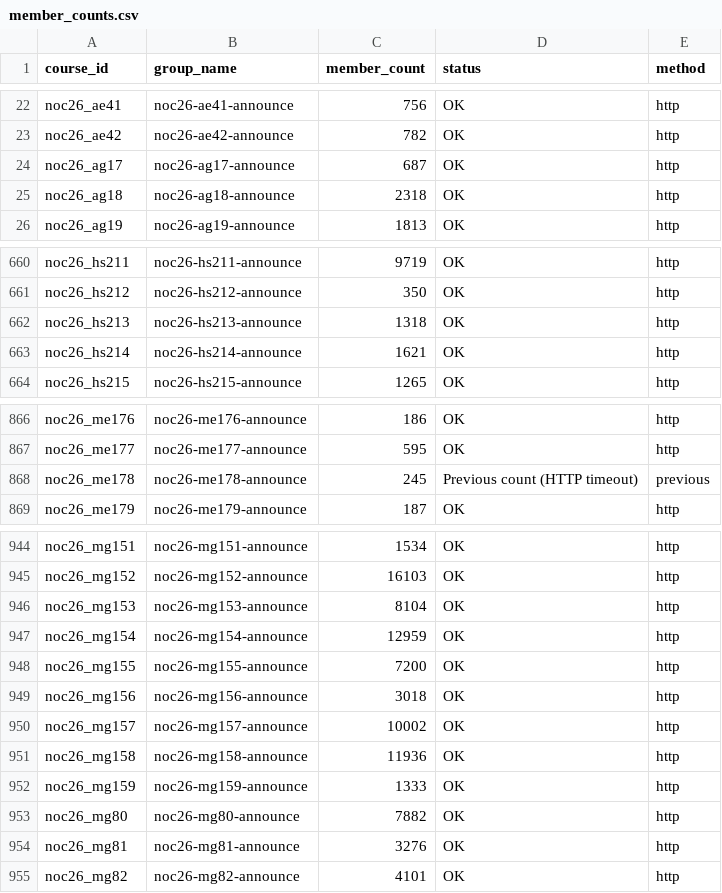
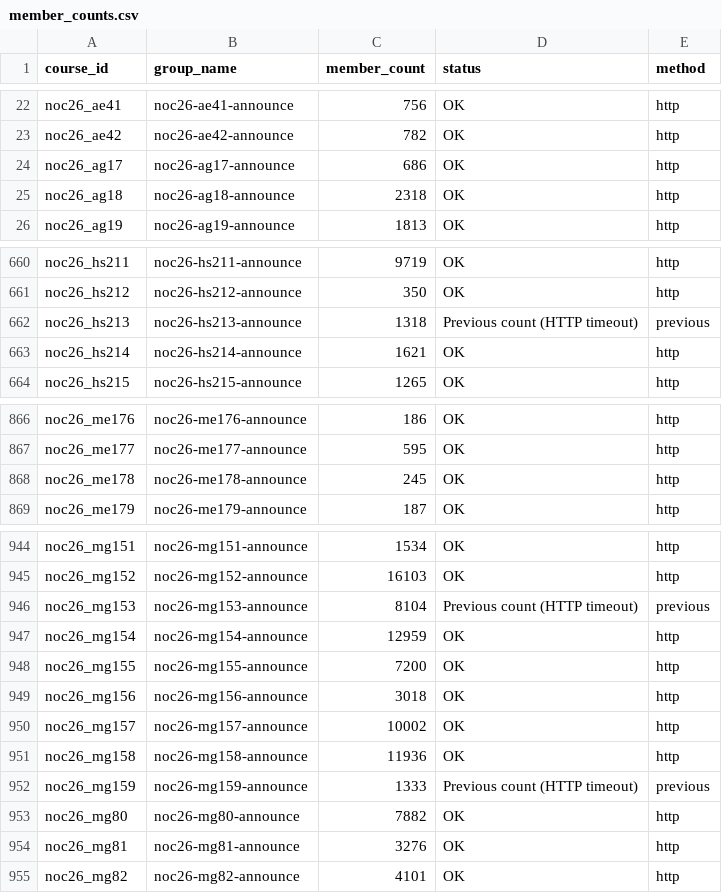
Before and after one commit to 01234santhoshprabhu/count, a CSV file: member_counts.csv, drawn as a sheet; only a part is shown, gaps mark what is left out; the diff covers the shown part only.

```diff
--- a/member_counts.csv
+++ b/member_counts.csv
@@ -23,3 +23,3 @@ noc26_ae41,noc26-ae41-announce,756,OK,http
 noc26_ae42,noc26-ae42-announce,782,OK,http
-noc26_ag17,noc26-ag17-announce,687,OK,http
+noc26_ag17,noc26-ag17-announce,686,OK,http
 noc26_ag18,noc26-ag18-announce,2318,OK,http
@@ -661,3 +661,3 @@ noc26_hs211,noc26-hs211-announce,9719,OK,http
 noc26_hs212,noc26-hs212-announce,350,OK,http
-noc26_hs213,noc26-hs213-announce,1318,OK,http
+noc26_hs213,noc26-hs213-announce,1318,Previous count (HTTP timeout),previous
 noc26_hs214,noc26-hs214-announce,1621,OK,http
@@ -867,3 +867,3 @@ noc26_me176,noc26-me176-announce,186,OK,http
 noc26_me177,noc26-me177-announce,595,OK,http
-noc26_me178,noc26-me178-announce,245,Previous count (HTTP timeout),previous
+noc26_me178,noc26-me178-announce,245,OK,http
 noc26_me179,noc26-me179-announce,187,OK,http
@@ -945,3 +945,3 @@ noc26_mg151,noc26-mg151-announce,1534,OK,http
 noc26_mg152,noc26-mg152-announce,16103,OK,http
-noc26_mg153,noc26-mg153-announce,8104,OK,http
+noc26_mg153,noc26-mg153-announce,8104,Previous count (HTTP timeout),previous
 noc26_mg154,noc26-mg154-announce,12959,OK,http
@@ -951,3 +951,3 @@ noc26_mg157,noc26-mg157-announce,10002,OK,http
 noc26_mg158,noc26-mg158-announce,11936,OK,http
-noc26_mg159,noc26-mg159-announce,1333,OK,http
+noc26_mg159,noc26-mg159-announce,1333,Previous count (HTTP timeout),previous
 noc26_mg80,noc26-mg80-announce,7882,OK,http
```
Also changed, not shown: 16 edited cells elsewhere in this file, 3 other files.
